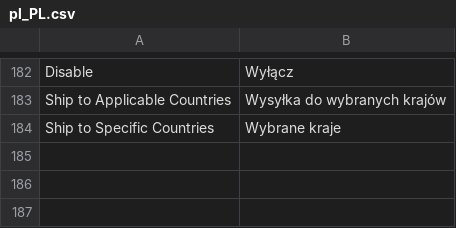
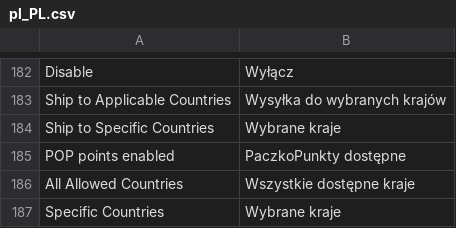
Before and after one commit to InPost-Magento/smartmage_inpost, a CSV file: i18n/pl_PL.csv, drawn as a sheet; only a part is shown, gaps mark what is left out; the diff names each change by its address in the sheet, - before the commit and + after, or states it on an @@ line.

Commit message:
HEL-290 added configuration to disable POP points on map

```diff
--- a/i18n/pl_PL.csv
+++ b/i18n/pl_PL.csv
+row 185: POP points enabled | PaczkoPunkty dostępne
+row 186: All Allowed Countries | Wszystkie dostępne kraje
+row 187: Specific Countries | Wybrane kraje
```
Also changed, not shown: 5 other files.
